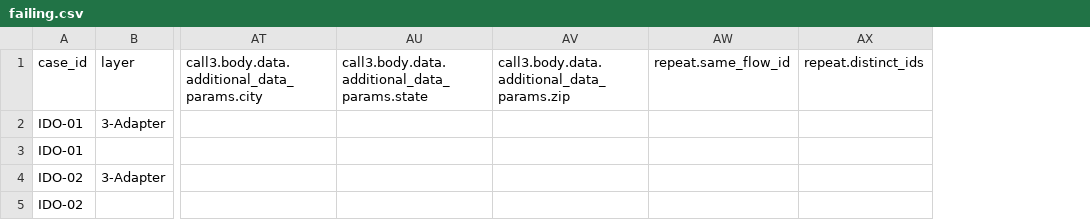
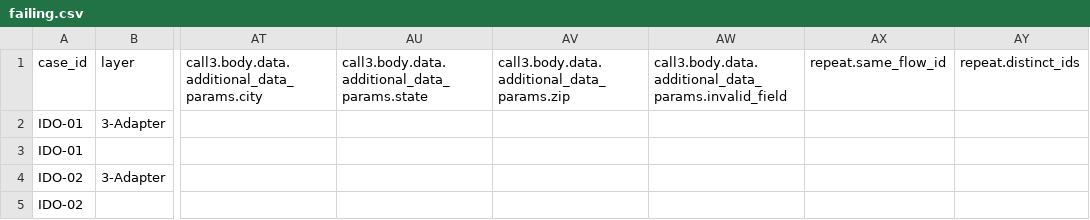
Before and after one commit to BrightMoney-AI/brightmoney-mock-uks, a CSV file: data/failing.csv, drawn as a sheet; only a part is shown, gaps mark what is left out; the diff covers the shown part only; the diff names each change by its address in the sheet, - before the commit and + after, or states it on an @@ line.

```diff
--- a/data/failing.csv
+++ b/data/failing.csv
+column AW, row 1: call3.body.data.additional_data_params.invalid_field
```
Also changed, not shown: 15 edited cells elsewhere in this file, data/test_suite_full.csv.
